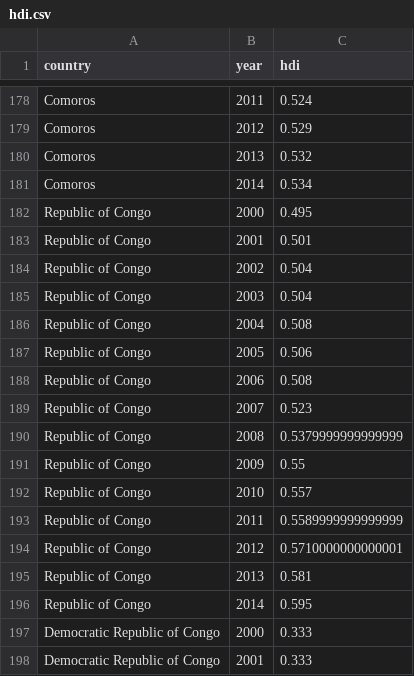
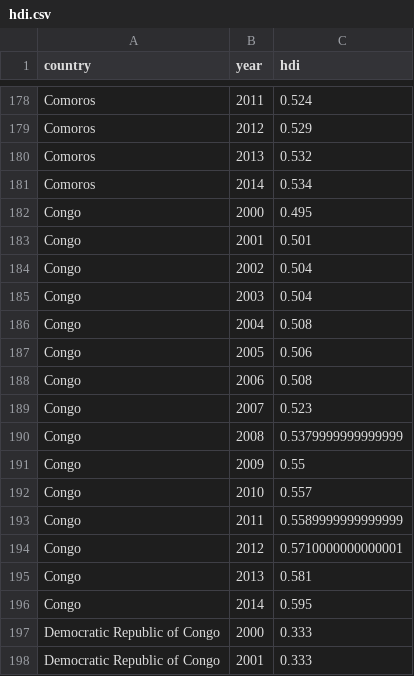
Before and after one commit to bwoodhamilton/Chinese-Aid-in-Africa-and-the-Middle-East, a CSV file: aid_data/human_development/hdi.csv, drawn as a sheet; only a part is shown, gaps mark what is left out.

```diff
--- a/aid_data/human_development/hdi.csv
+++ b/aid_data/human_development/hdi.csv
@@ -181,17 +181,17 @@ Comoros,2013,0.532
 Comoros,2014,0.534
-Republic of Congo,2000,0.495
-Republic of Congo,2001,0.501
-Republic of Congo,2002,0.504
-Republic of Congo,2003,0.504
-Republic of Congo,2004,0.508
-Republic of Congo,2005,0.506
-Republic of Congo,2006,0.508
-Republic of Congo,2007,0.523
-Republic of Congo,2008,0.5379999999999999
-Republic of Congo,2009,0.55
-Republic of Congo,2010,0.557
-Republic of Congo,2011,0.5589999999999999
-Republic of Congo,2012,0.5710000000000001
-Republic of Congo,2013,0.581
-Republic of Congo,2014,0.595
+Congo,2000,0.495
+Congo,2001,0.501
+Congo,2002,0.504
+Congo,2003,0.504
+Congo,2004,0.508
+Congo,2005,0.506
+Congo,2006,0.508
+Congo,2007,0.523
+Congo,2008,0.5379999999999999
+Congo,2009,0.55
+Congo,2010,0.557
+Congo,2011,0.5589999999999999
+Congo,2012,0.5710000000000001
+Congo,2013,0.581
+Congo,2014,0.595
 Democratic Republic of Congo,2000,0.333
```
Also changed, not shown: aid_data/aid_data_wm/world_bank_clean.csv, aid_data/aid_data_wm/world_bank_sums.csv, 25 other files.
